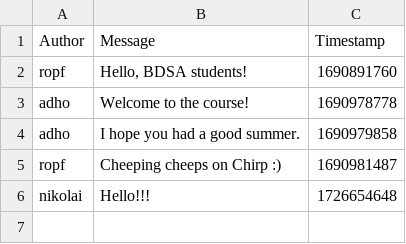
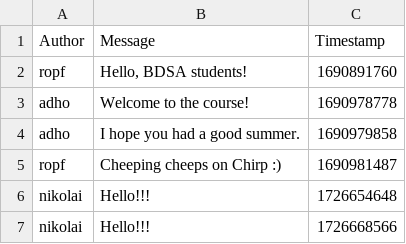
Before and after one commit to ITU-BDSA2024-GROUP2/Chirp, a CSV file: data/chirp_cli_db.csv, drawn as a sheet.

Commit message:
Added get Cheeps and post Cheep
Co-authored-by Mads <moes@itu.dk>

```diff
--- a/data/chirp_cli_db.csv
+++ b/data/chirp_cli_db.csv
@@ -6 +6,2 @@ ropf,"Cheeping cheeps on Chirp :)",1690981487
 nikolai,Hello!!!,1726654648
+nikolai,Hello!!!,1726668566
```
Also changed, not shown: 2 other files.
